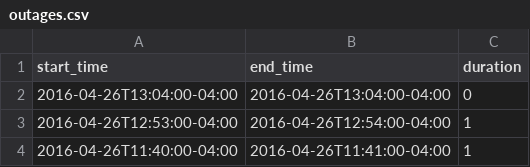
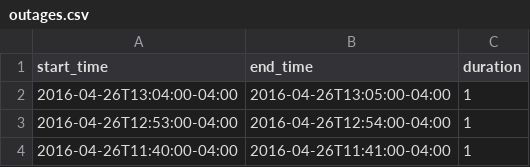
Before and after one commit to FeedsAreBack/feedsareback.github.io, a CSV file: outages/outages.csv, drawn as a sheet; only a part is shown.

```diff
--- a/outages/outages.csv
+++ b/outages/outages.csv
@@ -1,3 +1,3 @@
 start_time,end_time,duration
-2016-04-26T13:04:00-04:00,2016-04-26T13:04:00-04:00,0
+2016-04-26T13:04:00-04:00,2016-04-26T13:05:00-04:00,1
 2016-04-26T12:53:00-04:00,2016-04-26T12:54:00-04:00,1
```
Also changed, not shown: followers_count.csv, karma_count.csv, 2 other files.
